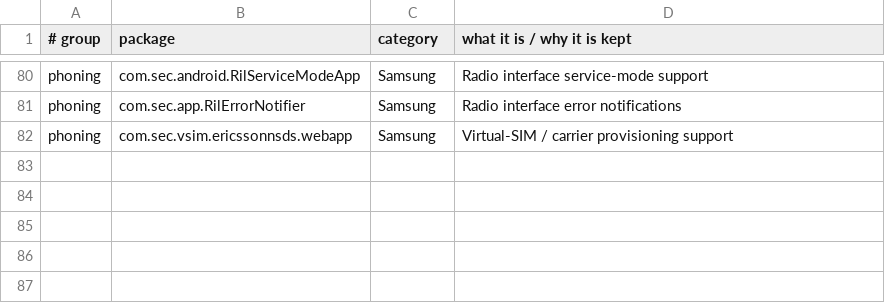
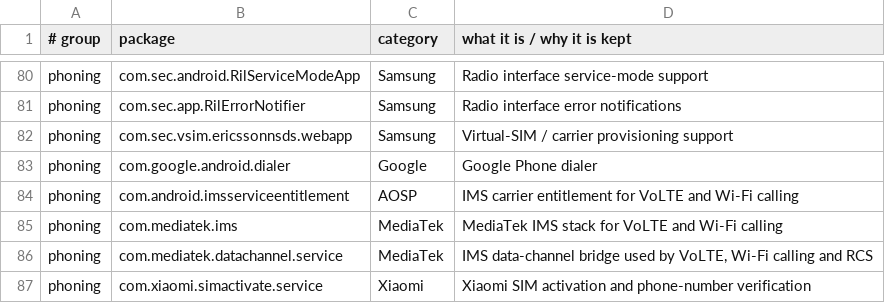
Before and after one commit to CombatCamel33/universal_samsung_optimiser, a TSV file: profiles/keep.tsv, drawn as a sheet; only a part is shown, gaps mark what is left out; the diff names each change by its address in the sheet, - before the commit and + after, or states it on an @@ line.

```diff
--- a/profiles/keep.tsv
+++ b/profiles/keep.tsv
+row 83: phoning | com.google.android.dialer | Google | Google Phone dialer
+row 84: phoning | com.android.imsserviceentitlement | AOSP | IMS carrier entitlement for VoLTE and Wi-Fi calling
+row 85: phoning | com.mediatek.ims | MediaTek | MediaTek IMS stack for VoLTE and Wi-Fi calling
+row 86: phoning | com.mediatek.datachannel.service | MediaTek | IMS data-channel bridge used by VoLTE, Wi-Fi calling and RCS
+row 87: phoning | com.xiaomi.simactivate.service | Xiaomi | Xiaomi SIM activation and phone-number verification
```
Also changed, not shown: profiles/packages.tsv, profiles/settings.tsv, 11 other files.
